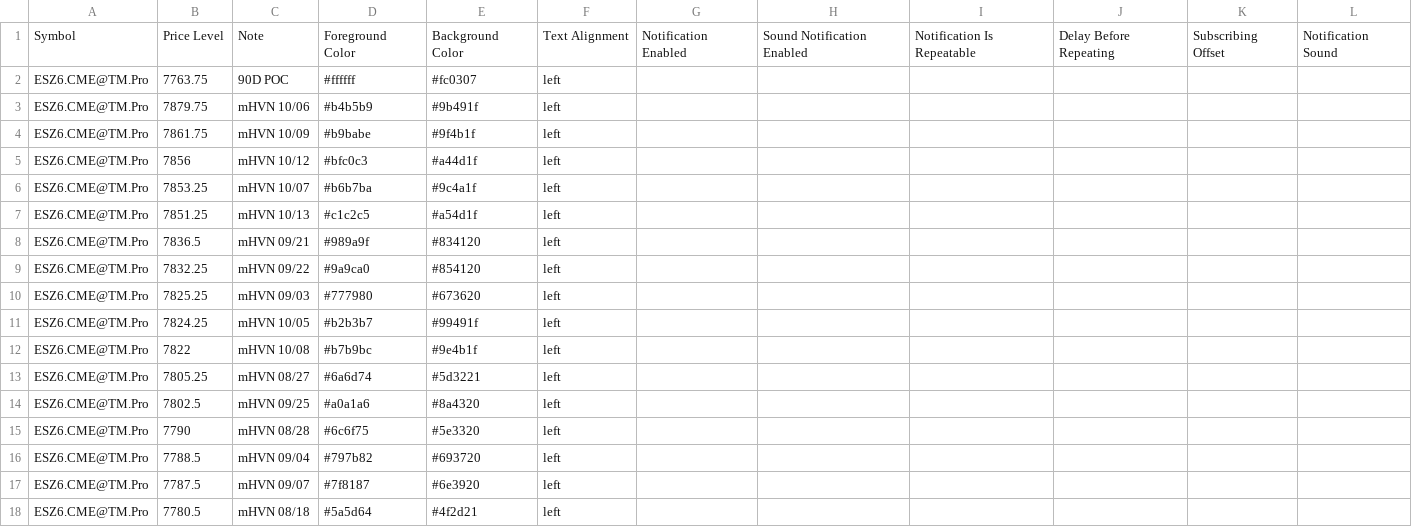
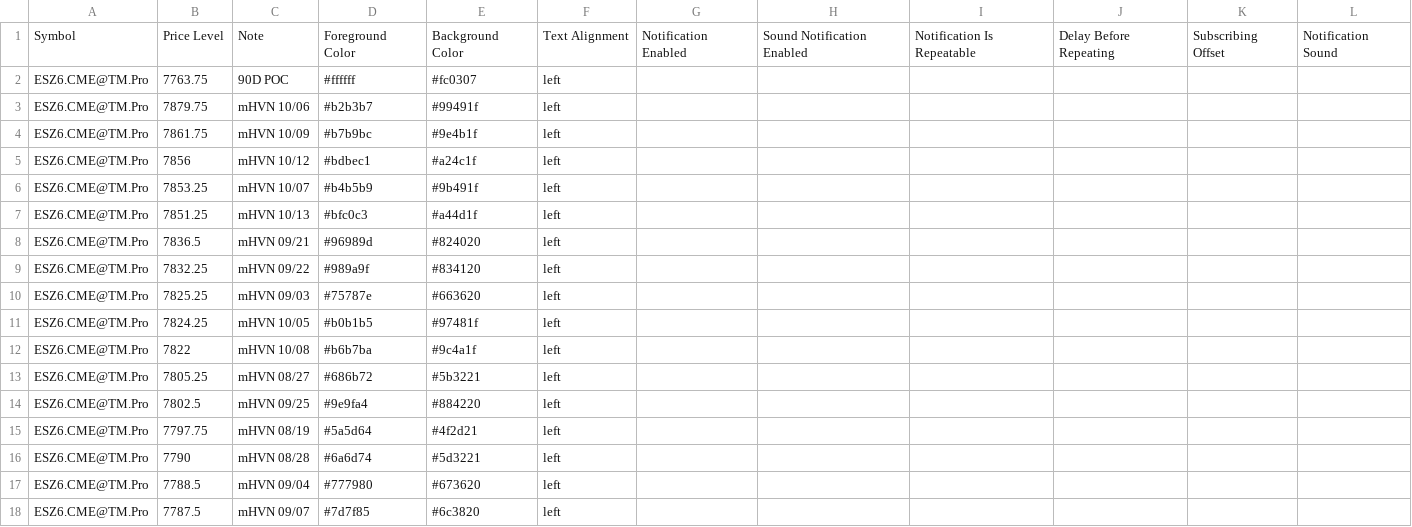
Before and after one commit to Thinkwithbookmap/Cloud-notes, a CSV file: ESno.csv, drawn as a sheet; only a part is shown; the diff covers the shown part only.

```diff
--- a/ESno.csv
+++ b/ESno.csv
@@ -2,17 +2,17 @@ Symbol,Price Level,Note,Foreground Color,Background Color,Text Alignment,Notific
 ESZ6.CME@TM.Pro,7763.75,90D POC,#ffffff,#fc0307,left,,,,,,
-ESZ6.CME@TM.Pro,7879.75,mHVN 10/06,#b4b5b9,#9b491f,left,,,,,,
-ESZ6.CME@TM.Pro,7861.75,mHVN 10/09,#b9babe,#9f4b1f,left,,,,,,
-ESZ6.CME@TM.Pro,7856,mHVN 10/12,#bfc0c3,#a44d1f,left,,,,,,
-ESZ6.CME@TM.Pro,7853.25,mHVN 10/07,#b6b7ba,#9c4a1f,left,,,,,,
-ESZ6.CME@TM.Pro,7851.25,mHVN 10/13,#c1c2c5,#a54d1f,left,,,,,,
-ESZ6.CME@TM.Pro,7836.5,mHVN 09/21,#989a9f,#834120,left,,,,,,
-ESZ6.CME@TM.Pro,7832.25,mHVN 09/22,#9a9ca0,#854120,left,,,,,,
-ESZ6.CME@TM.Pro,7825.25,mHVN 09/03,#777980,#673620,left,,,,,,
-ESZ6.CME@TM.Pro,7824.25,mHVN 10/05,#b2b3b7,#99491f,left,,,,,,
-ESZ6.CME@TM.Pro,7822,mHVN 10/08,#b7b9bc,#9e4b1f,left,,,,,,
-ESZ6.CME@TM.Pro,7805.25,mHVN 08/27,#6a6d74,#5d3221,left,,,,,,
-ESZ6.CME@TM.Pro,7802.5,mHVN 09/25,#a0a1a6,#8a4320,left,,,,,,
-ESZ6.CME@TM.Pro,7790,mHVN 08/28,#6c6f75,#5e3320,left,,,,,,
-ESZ6.CME@TM.Pro,7788.5,mHVN 09/04,#797b82,#693720,left,,,,,,
-ESZ6.CME@TM.Pro,7787.5,mHVN 09/07,#7f8187,#6e3920,left,,,,,,
-ESZ6.CME@TM.Pro,7780.5,mHVN 08/18,#5a5d64,#4f2d21,left,,,,,,
+ESZ6.CME@TM.Pro,7879.75,mHVN 10/06,#b2b3b7,#99491f,left,,,,,,
+ESZ6.CME@TM.Pro,7861.75,mHVN 10/09,#b7b9bc,#9e4b1f,left,,,,,,
+ESZ6.CME@TM.Pro,7856,mHVN 10/12,#bdbec1,#a24c1f,left,,,,,,
+ESZ6.CME@TM.Pro,7853.25,mHVN 10/07,#b4b5b9,#9b491f,left,,,,,,
+ESZ6.CME@TM.Pro,7851.25,mHVN 10/13,#bfc0c3,#a44d1f,left,,,,,,
+ESZ6.CME@TM.Pro,7836.5,mHVN 09/21,#96989d,#824020,left,,,,,,
+ESZ6.CME@TM.Pro,7832.25,mHVN 09/22,#989a9f,#834120,left,,,,,,
+ESZ6.CME@TM.Pro,7825.25,mHVN 09/03,#75787e,#663620,left,,,,,,
+ESZ6.CME@TM.Pro,7824.25,mHVN 10/05,#b0b1b5,#97481f,left,,,,,,
+ESZ6.CME@TM.Pro,7822,mHVN 10/08,#b6b7ba,#9c4a1f,left,,,,,,
+ESZ6.CME@TM.Pro,7805.25,mHVN 08/27,#686b72,#5b3221,left,,,,,,
+ESZ6.CME@TM.Pro,7802.5,mHVN 09/25,#9e9fa4,#884220,left,,,,,,
+ESZ6.CME@TM.Pro,7797.75,mHVN 08/19,#5a5d64,#4f2d21,left,,,,,,
+ESZ6.CME@TM.Pro,7790,mHVN 08/28,#6a6d74,#5d3221,left,,,,,,
+ESZ6.CME@TM.Pro,7788.5,mHVN 09/04,#777980,#673620,left,,,,,,
+ESZ6.CME@TM.Pro,7787.5,mHVN 09/07,#7d7f85,#6c3820,left,,,,,,
```
Also changed, not shown: 1 added row and 74 edited cells elsewhere in this file, ES.csv, 1 other file.
